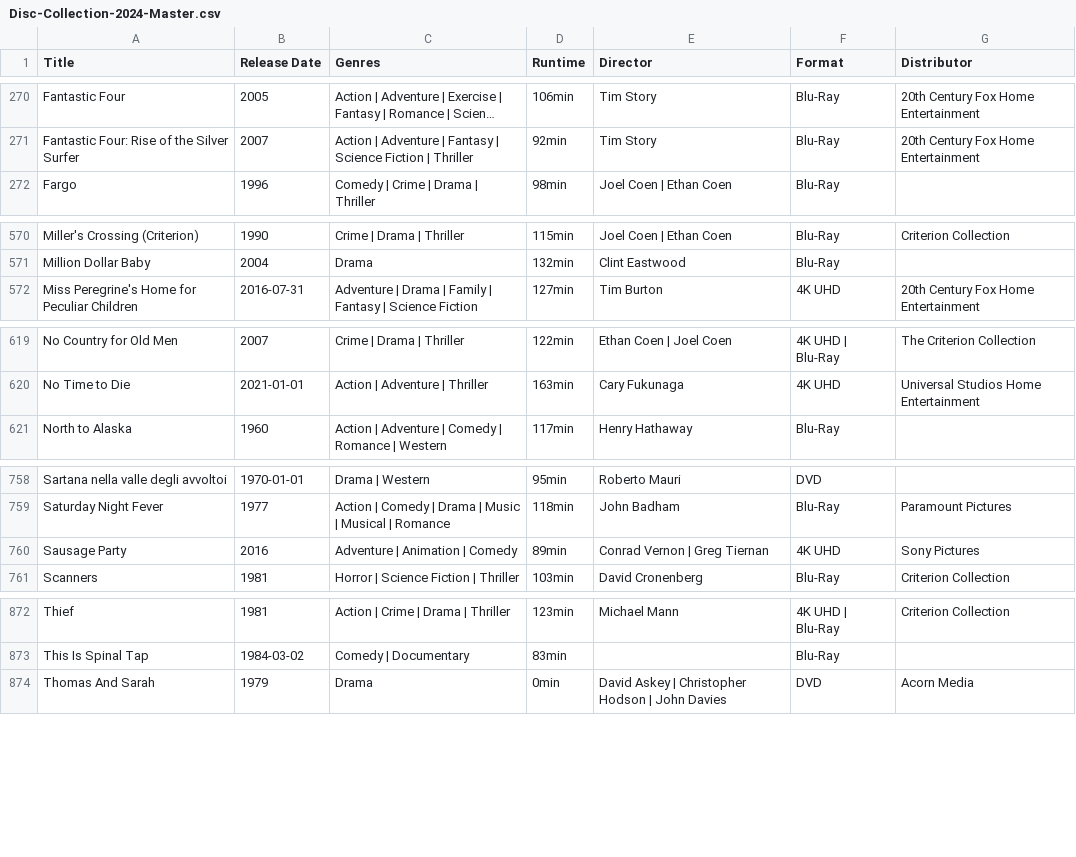
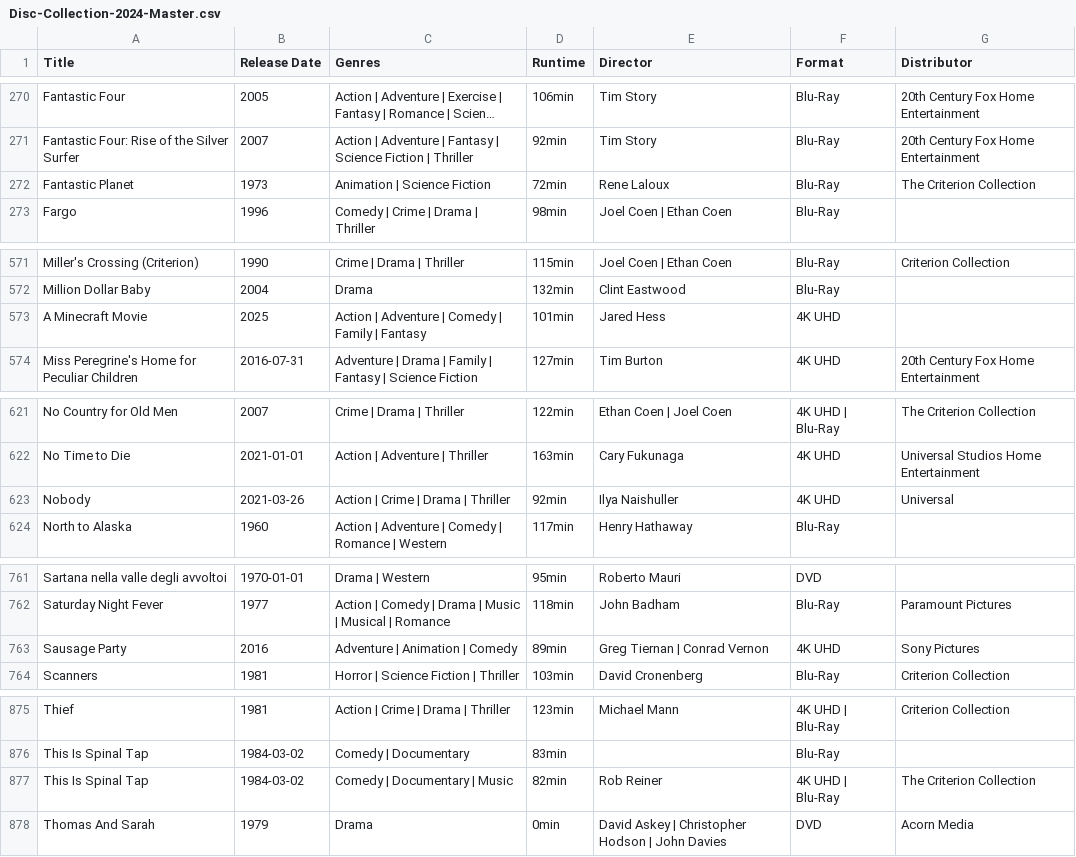
Before and after one commit to srv1054/blu-ray-HD-UHD-discs, a CSV file: Disc-Collection-2024-Master.csv, drawn as a sheet; only a part is shown, gaps mark what is left out; long unchanged cells end in …; addresses are those after the commit; the diff covers the shown part only; the diff names each change by its address in the sheet, - before the commit and + after, or states it on an @@ line.

```diff
--- a/Disc-Collection-2024-Master.csv
+++ b/Disc-Collection-2024-Master.csv
+row 272: Fantastic Planet | 1973 | Animation | Science Fiction | 72min | Rene Laloux | Blu-Ray | The Criterion Collection
+row 573: A Minecraft Movie | 2025 | Action | Adventure | Comedy | Family | Fantasy | 101min | Jared Hess | 4K UHD
+row 623: Nobody | 2021-03-26 | Action | Crime | Drama | Thriller | 92min | Ilya Naishuller | 4K UHD | Universal
-E763 (Director): Conrad Vernon | Greg Tiernan
+E763 (Director): Greg Tiernan | Conrad Vernon
+row 877: This Is Spinal Tap | 1984-03-02 | Comedy | Documentary | Music | 82min | Rob Reiner | 4K UHD | Blu-Ray | The Criterion Collection
```
Also changed, not shown: 1 edited cell elsewhere in this file, Disc-Collection-2024-Master-4KUHD(Only).csv.
